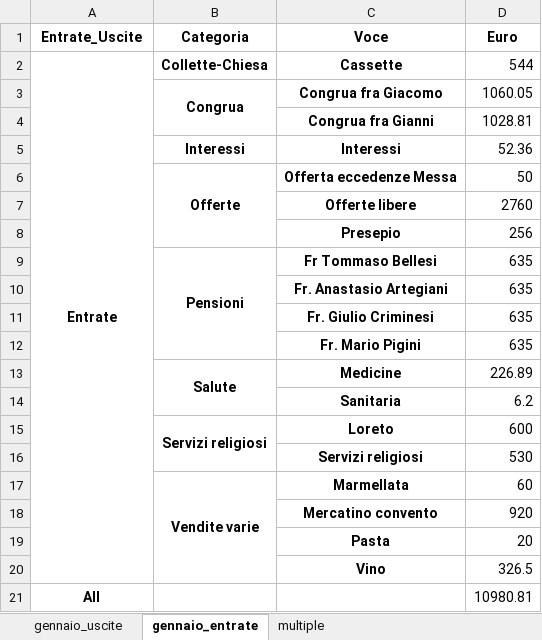
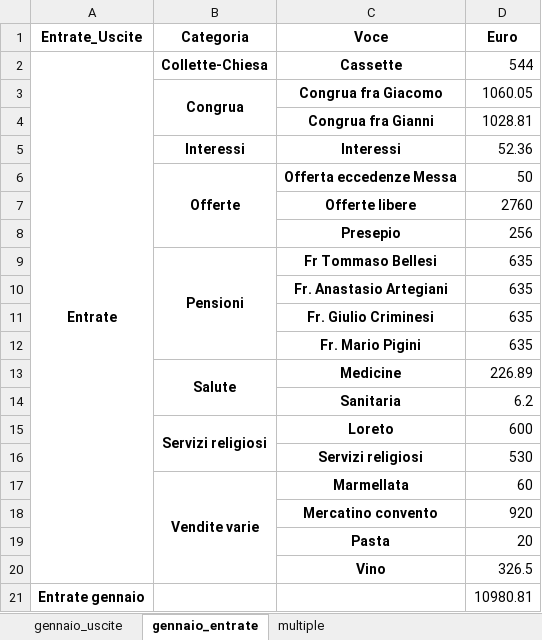
Before and after one commit to fragiaco/python_CONTI_01, an Excel workbook: conti_camerino_multiple.xlsx, sheet gennaio_entrate, drawn as a sheet; values as stored, in another font and other column widths than the file's, no borders; the diff names each change by its address in the sheet, - before the commit and + after, or states it on an @@ line.

```diff
--- a/conti_camerino_multiple.xlsx (sheet gennaio_entrate)
+++ b/conti_camerino_multiple.xlsx (sheet gennaio_entrate)
-A21 (Entrate_Uscite): All
+A21 (Entrate_Uscite): Entrate gennaio
```
Also changed, not shown: sheet multiple, sheet gennaio_uscite, conti_camerino_modified.xlsx, 1 other file.
